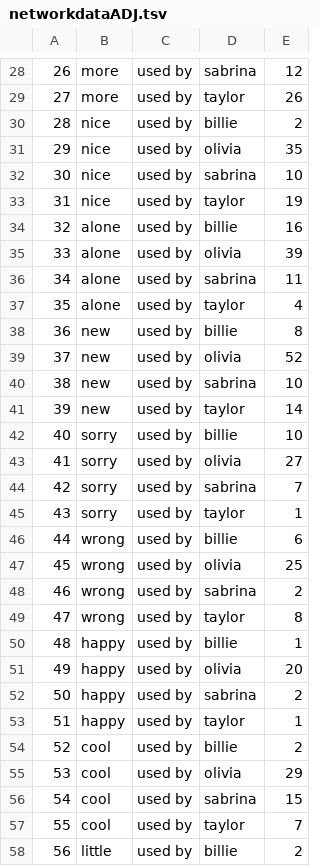
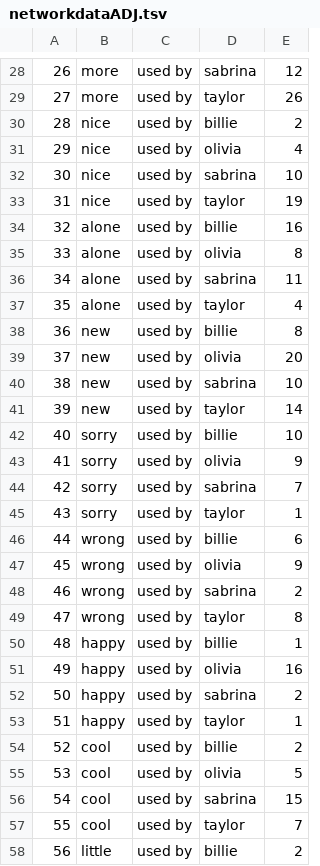
Before and after one commit to lindseyxwood/oliviarodrigo, a TSV file: lyricNotebook/lyricOutput/networkdataADJ.tsv, drawn as a sheet; only a part is shown, gaps mark what is left out; the diff covers the shown part only.

```diff
--- a/lyricNotebook/lyricOutput/networkdataADJ.tsv
+++ b/lyricNotebook/lyricOutput/networkdataADJ.tsv
@@ -30,3 +30,3 @@
 28	nice	used by	billie	2
-29	nice	used by	olivia	35
+29	nice	used by	olivia	4
 30	nice	used by	sabrina	10
@@ -34,3 +34,3 @@
 32	alone	used by	billie	16
-33	alone	used by	olivia	39
+33	alone	used by	olivia	8
 34	alone	used by	sabrina	11
@@ -38,3 +38,3 @@
 36	new	used by	billie	8
-37	new	used by	olivia	52
+37	new	used by	olivia	20
 38	new	used by	sabrina	10
@@ -42,3 +42,3 @@
 40	sorry	used by	billie	10
-41	sorry	used by	olivia	27
+41	sorry	used by	olivia	9
 42	sorry	used by	sabrina	7
@@ -46,3 +46,3 @@
 44	wrong	used by	billie	6
-45	wrong	used by	olivia	25
+45	wrong	used by	olivia	9
 46	wrong	used by	sabrina	2
@@ -50,3 +50,3 @@
 48	happy	used by	billie	1
-49	happy	used by	olivia	20
+49	happy	used by	olivia	16
 50	happy	used by	sabrina	2
@@ -54,3 +54,3 @@
 52	cool	used by	billie	2
-53	cool	used by	olivia	29
+53	cool	used by	olivia	5
 54	cool	used by	sabrina	15
```
Also changed, not shown: 22 edited cells elsewhere in this file, 16 other files.
